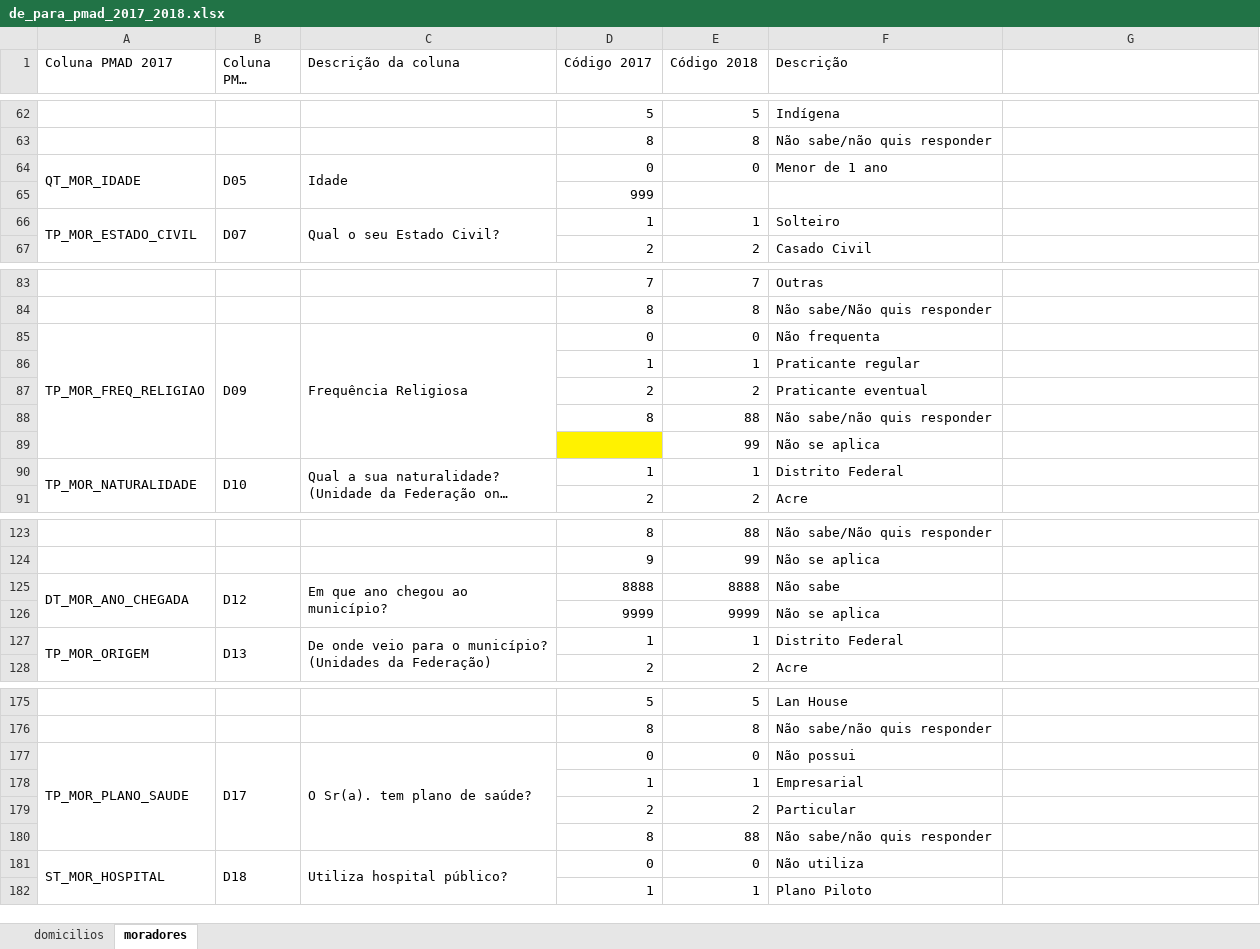
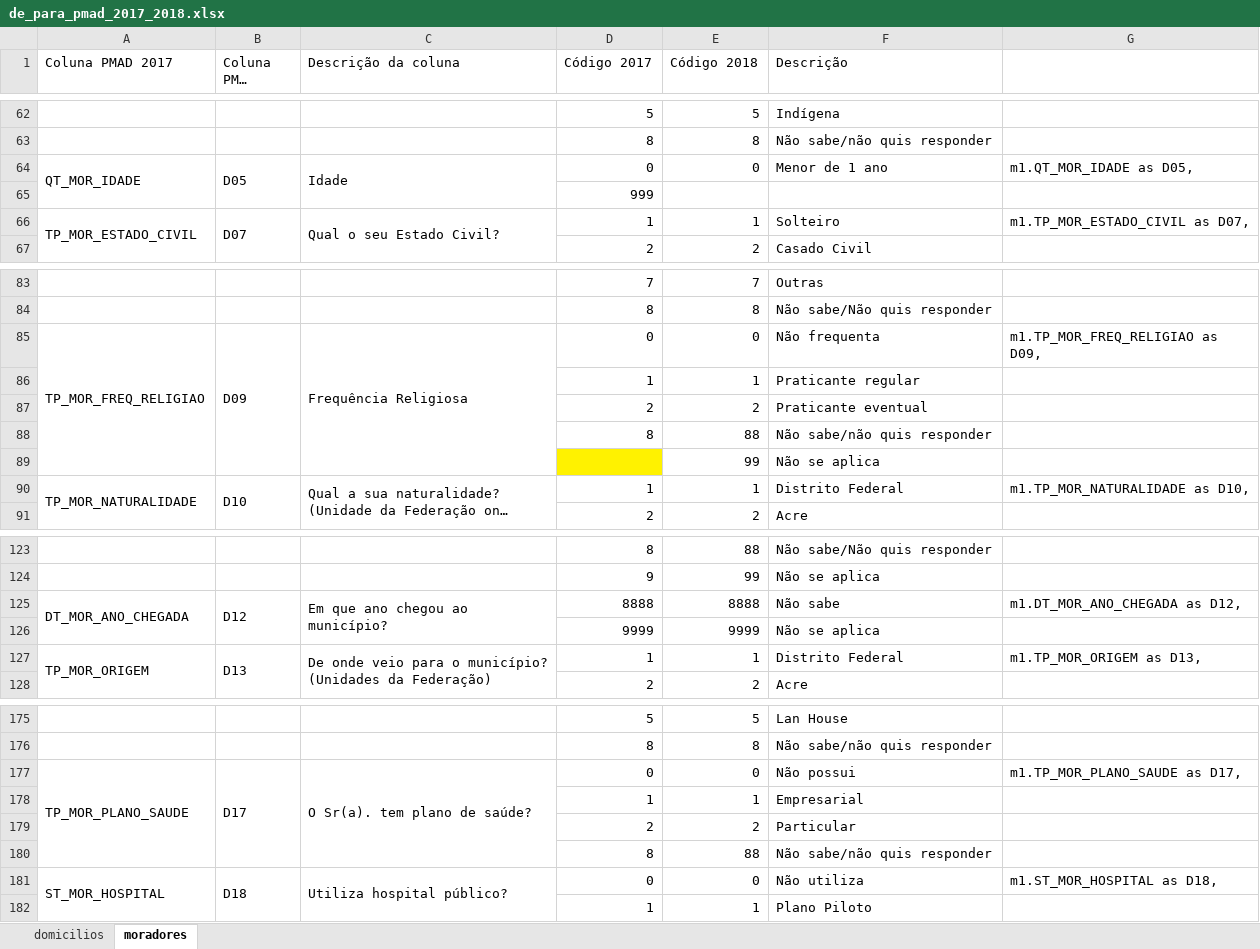
Before and after one commit to kidlulu/pmad_2018, an Excel workbook: de_para_pmad_2017_2018.xlsx, sheet moradores, drawn as a sheet; only a part is shown, gaps mark what is left out; long unchanged cells end in …; values as stored, in another font and other column widths than the file's, no borders; the diff covers the shown part only; the diff names each change by its address in the sheet, - before the commit and + after, or states it on an @@ line.

```diff
--- a/de_para_pmad_2017_2018.xlsx (sheet moradores)
+++ b/de_para_pmad_2017_2018.xlsx (sheet moradores)
-G64: (empty)
+G64: m1.QT_MOR_IDADE as D05,
-G66: (empty)
+G66: m1.TP_MOR_ESTADO_CIVIL as D07,
-G85: (empty)
+G85: m1.TP_MOR_FREQ_RELIGIAO as D09,
-G90: (empty)
+G90: m1.TP_MOR_NATURALIDADE as D10,
-G125: (empty)
+G125: m1.DT_MOR_ANO_CHEGADA as D12,
-G127: (empty)
+G127: m1.TP_MOR_ORIGEM as D13,
-G177: (empty)
+G177: m1.TP_MOR_PLANO_SAUDE as D17,
-G181: (empty)
+G181: m1.ST_MOR_HOSPITAL as D18,
```
Also changed, not shown: 1 added row and 29 edited cells elsewhere in this sheet, sheet domicilios, 1 other file.
